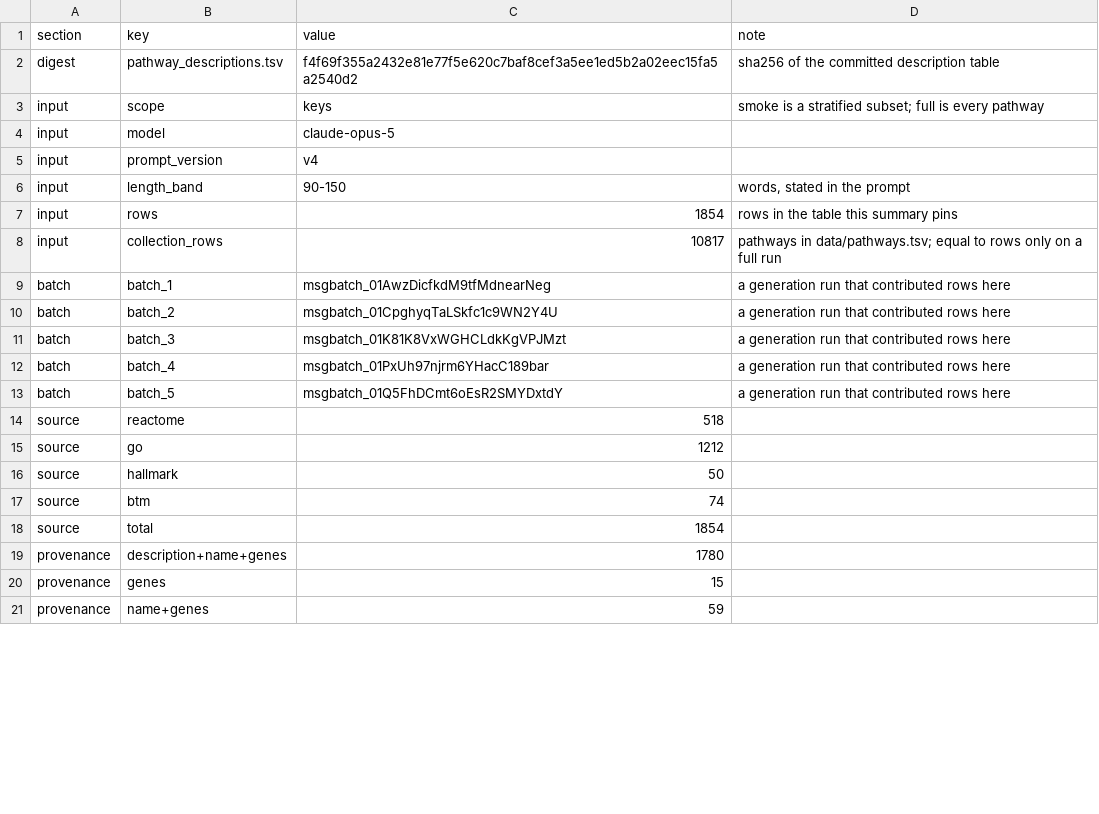
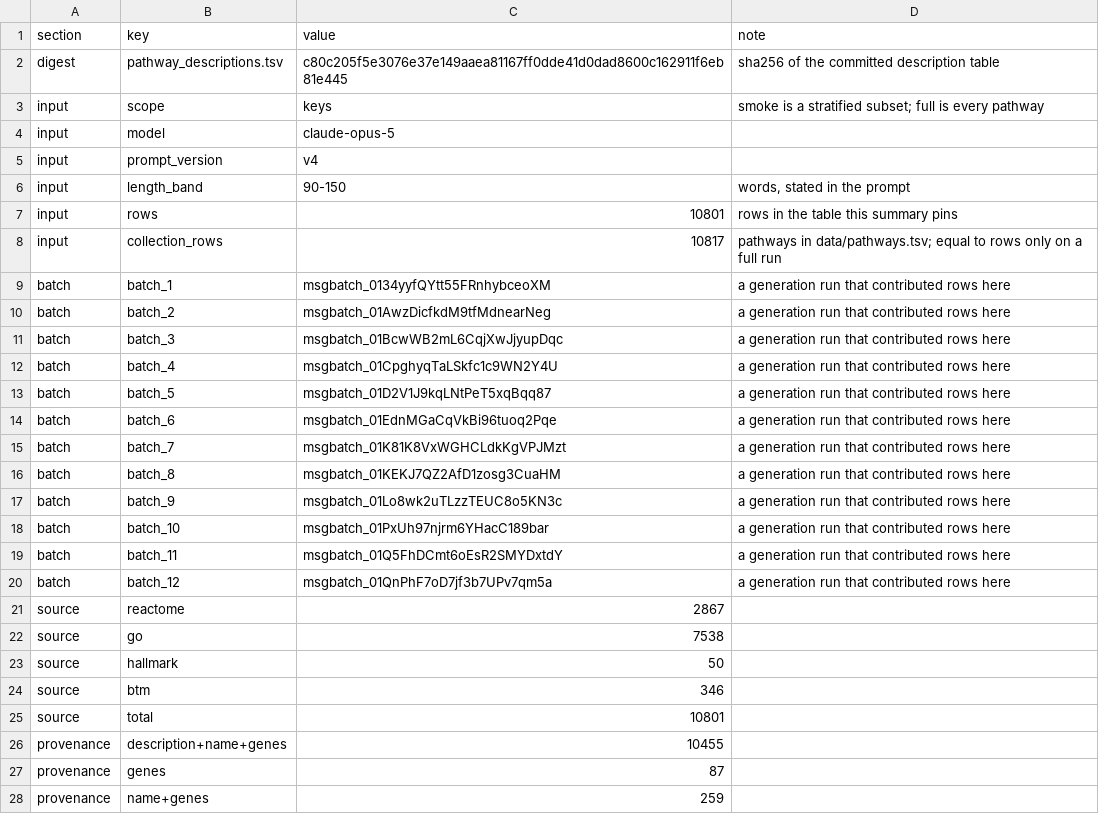
Before and after one commit to AviyahP/thema, a TSV file: data/pathway_descriptions_summary.tsv, drawn as a sheet; only a part is shown; the diff covers the shown part only.

```diff
--- a/data/pathway_descriptions_summary.tsv
+++ b/data/pathway_descriptions_summary.tsv
@@ -1,3 +1,3 @@
 section	key	value	note
-digest	pathway_descriptions.tsv	f4f69f355a2432e81e77f5e620c7baf8cef3a5ee1ed5b2a02eec15fa5a2540d2	sha256 of the committed description table
+digest	pathway_descriptions.tsv	c80c205f5e3076e37e149aaea81167ff0dde41d0dad8600c162911f6eb81e445	sha256 of the committed description table
 input	scope	keys	smoke is a stratified subset; full is every pathway
@@ -6,16 +6,23 @@ input	prompt_version	v4
 input	length_band	90-150	words, stated in the prompt
-input	rows	1854	rows in the table this summary pins
+input	rows	10801	rows in the table this summary pins
 input	collection_rows	10817	pathways in data/pathways.tsv; equal to rows only on a full run
-batch	batch_1	msgbatch_01AwzDicfkdM9tfMdnearNeg	a generation run that contributed rows here
-batch	batch_2	msgbatch_01CpghyqTaLSkfc1c9WN2Y4U	a generation run that contributed rows here
-batch	batch_3	msgbatch_01K81K8VxWGHCLdkKgVPJMzt	a generation run that contributed rows here
-batch	batch_4	msgbatch_01PxUh97njrm6YHacC189bar	a generation run that contributed rows here
-batch	batch_5	msgbatch_01Q5FhDCmt6oEsR2SMYDxtdY	a generation run that contributed rows here
-source	reactome	518	
-source	go	1212	
+batch	batch_1	msgbatch_0134yyfQYtt55FRnhybceoXM	a generation run that contributed rows here
+batch	batch_2	msgbatch_01AwzDicfkdM9tfMdnearNeg	a generation run that contributed rows here
+batch	batch_3	msgbatch_01BcwWB2mL6CqjXwJjyupDqc	a generation run that contributed rows here
+batch	batch_4	msgbatch_01CpghyqTaLSkfc1c9WN2Y4U	a generation run that contributed rows here
+batch	batch_5	msgbatch_01D2V1J9kqLNtPeT5xqBqq87	a generation run that contributed rows here
+batch	batch_6	msgbatch_01EdnMGaCqVkBi96tuoq2Pqe	a generation run that contributed rows here
+batch	batch_7	msgbatch_01K81K8VxWGHCLdkKgVPJMzt	a generation run that contributed rows here
+batch	batch_8	msgbatch_01KEKJ7QZ2AfD1zosg3CuaHM	a generation run that contributed rows here
+batch	batch_9	msgbatch_01Lo8wk2uTLzzTEUC8o5KN3c	a generation run that contributed rows here
+batch	batch_10	msgbatch_01PxUh97njrm6YHacC189bar	a generation run that contributed rows here
+batch	batch_11	msgbatch_01Q5FhDCmt6oEsR2SMYDxtdY	a generation run that contributed rows here
+batch	batch_12	msgbatch_01QnPhF7oD7jf3b7UPv7qm5a	a generation run that contributed rows here
+source	reactome	2867	
+source	go	7538	
 source	hallmark	50	
-source	btm	74	
-source	total	1854	
-provenance	description+name+genes	1780	
-provenance	genes	15	
-provenance	name+genes	59	
+source	btm	346	
+source	total	10801	
+provenance	description+name+genes	10455	
+provenance	genes	87	
+provenance	name+genes	259	
```
Also changed, not shown: 18 edited cells elsewhere in this file, data/pathway_verification.tsv, data/pathway_verification_summary.tsv, 2 other files.
